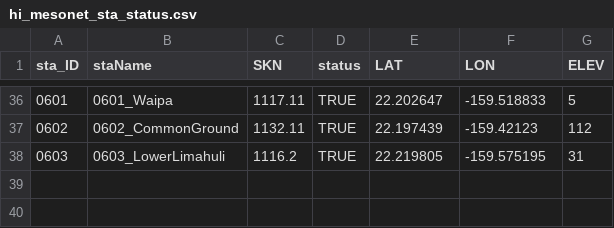
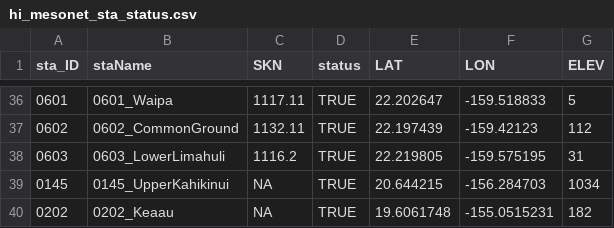
Before and after one commit to ikewai/hawaii_wx_station_mgmt_container, a CSV file: hi_mesonet_sta_status.csv, drawn as a sheet; only a part is shown, gaps mark what is left out.

Commit message:
add 145 & 202
no SKN yet

```diff
--- a/hi_mesonet_sta_status.csv
+++ b/hi_mesonet_sta_status.csv
@@ -38 +38,3 @@ sta_ID,staName,SKN,status,LAT,LON,ELEV
 "0603","0603_LowerLimahuli",1116.2,TRUE,22.219805,-159.575195,31
+"0145","0145_UpperKahikinui",NA,TRUE,20.644215,-156.284703,1034
+"0202","0202_Keaau",NA,TRUE,19.6061748,-155.0515231,182
```
